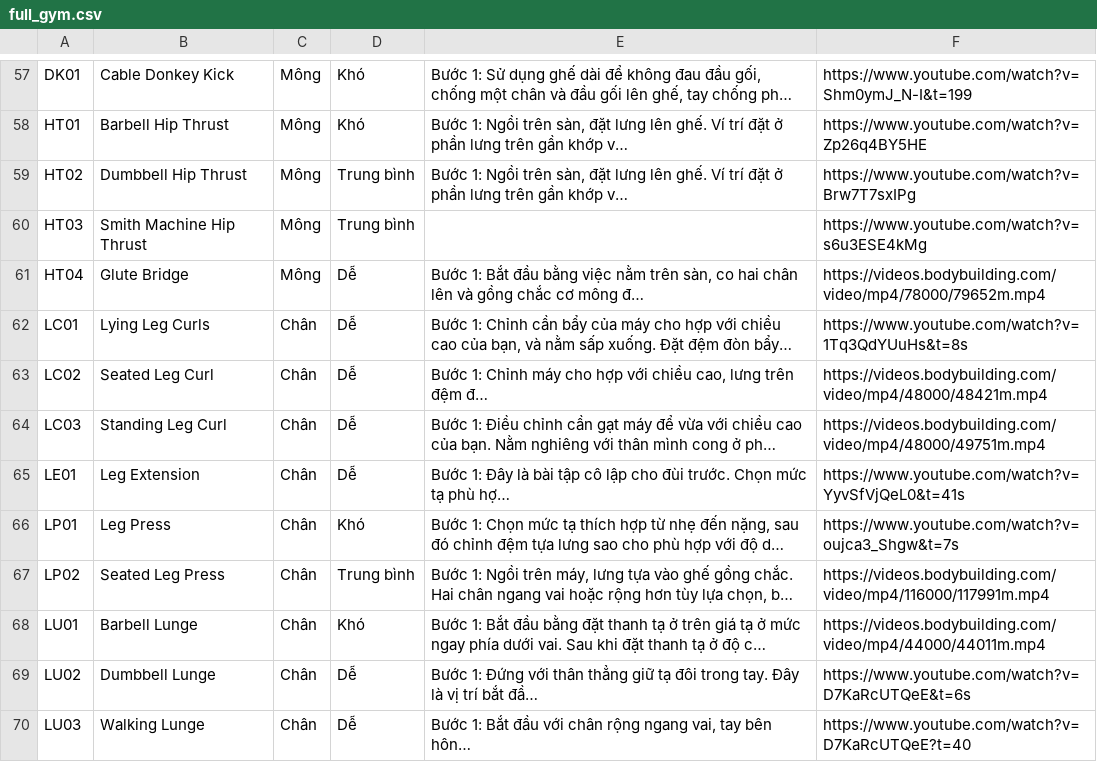
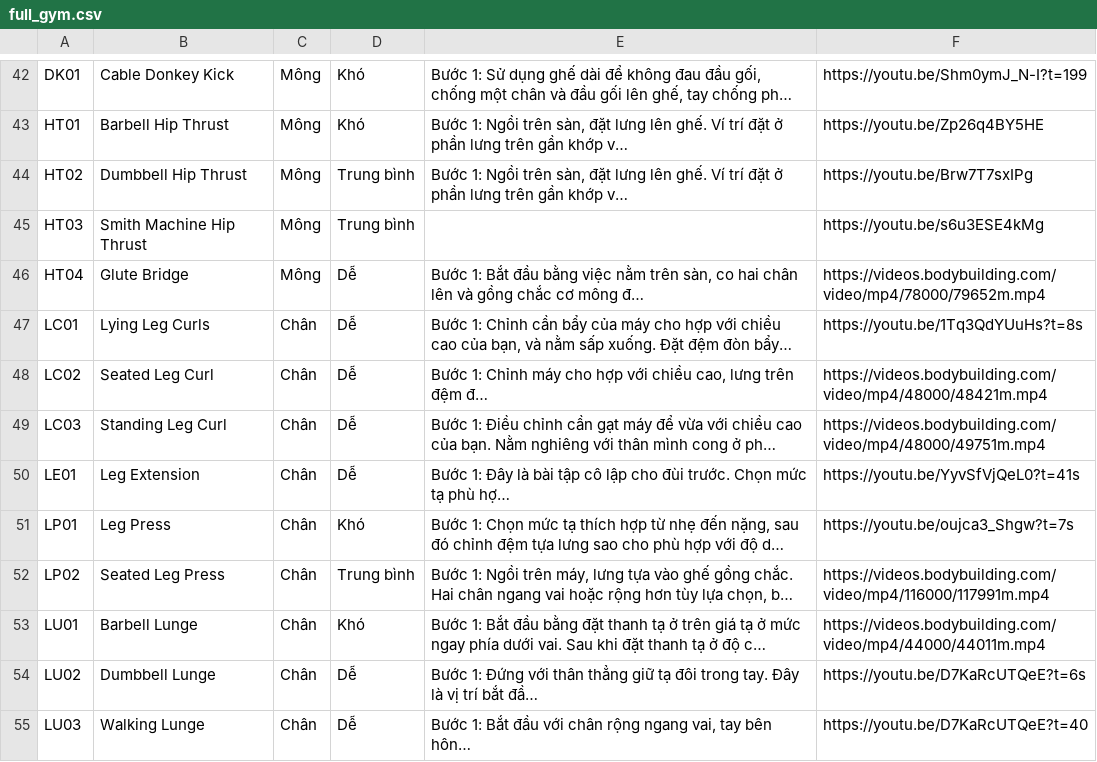
Before and after one commit to vitafit-vn/schedules-generator, a CSV file: src/tasks/data/exercises_database/full_gym.csv, drawn as a sheet; only a part is shown, gaps mark what is left out; long unchanged cells end in …; addresses are those after the commit; the diff covers the shown part only; the diff names each change by its address in the sheet, - before the commit and + after, or states it on an @@ line.

```diff
--- a/src/tasks/data/exercises_database/full_gym.csv
+++ b/src/tasks/data/exercises_database/full_gym.csv
-F42: https://www.youtube.com/watch?v=Shm0ymJ_N-I&t=199
+F42: https://youtu.be/Shm0ymJ_N-I?t=199
-F43: https://www.youtube.com/watch?v=Zp26q4BY5HE
+F43: https://youtu.be/Zp26q4BY5HE
-F44: https://www.youtube.com/watch?v=Brw7T7sxIPg
+F44: https://youtu.be/Brw7T7sxIPg
-F45: https://www.youtube.com/watch?v=s6u3ESE4kMg
+F45: https://youtu.be/s6u3ESE4kMg
-F47: https://www.youtube.com/watch?v=1Tq3QdYUuHs&t=8s
+F47: https://youtu.be/1Tq3QdYUuHs?t=8s
-F50: https://www.youtube.com/watch?v=YyvSfVjQeL0&t=41s
+F50: https://youtu.be/YyvSfVjQeL0?t=41s
-F51: https://www.youtube.com/watch?v=oujca3_Shgw&t=7s
+F51: https://youtu.be/oujca3_Shgw?t=7s
-F54: https://www.youtube.com/watch?v=D7KaRcUTQeE&t=6s
+F54: https://youtu.be/D7KaRcUTQeE?t=6s
-F55: https://www.youtube.com/watch?v=D7KaRcUTQeE?t=40
+F55: https://youtu.be/D7KaRcUTQeE?t=40
```
Also changed, not shown: 15 removed rows and 56 edited cells elsewhere in this file, 3 other files.
